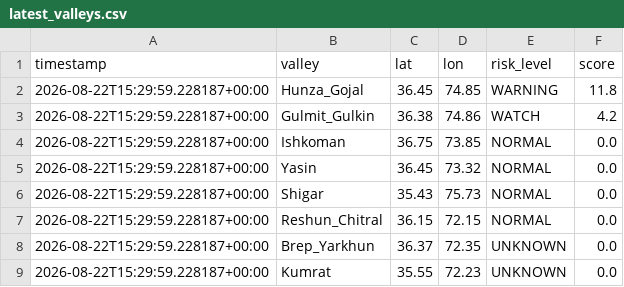
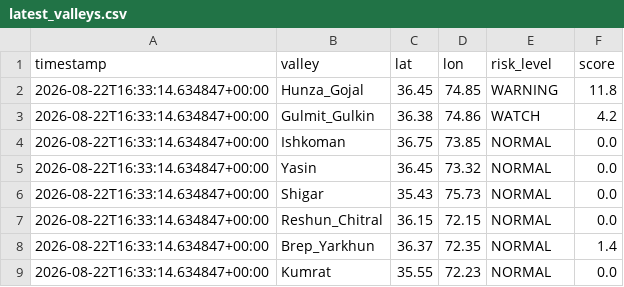
Before and after one commit to mirkhanzai/glacial-risk-watch-pakistan, a CSV file: data/latest_valleys.csv, drawn as a sheet.

```diff
--- a/data/latest_valleys.csv
+++ b/data/latest_valleys.csv
@@ -1,9 +1,9 @@
 timestamp,valley,lat,lon,risk_level,score
-2026-08-22T15:29:59.228187+00:00,Hunza_Gojal,36.45,74.85,WARNING,11.8
-2026-08-22T15:29:59.228187+00:00,Gulmit_Gulkin,36.38,74.86,WATCH,4.2
-2026-08-22T15:29:59.228187+00:00,Ishkoman,36.75,73.85,NORMAL,0.0
-2026-08-22T15:29:59.228187+00:00,Yasin,36.45,73.32,NORMAL,0.0
-2026-08-22T15:29:59.228187+00:00,Shigar,35.43,75.73,NORMAL,0.0
-2026-08-22T15:29:59.228187+00:00,Reshun_Chitral,36.15,72.15,NORMAL,0.0
-2026-08-22T15:29:59.228187+00:00,Brep_Yarkhun,36.37,72.35,UNKNOWN,0.0
-2026-08-22T15:29:59.228187+00:00,Kumrat,35.55,72.23,UNKNOWN,0.0
+2026-08-22T16:33:14.634847+00:00,Hunza_Gojal,36.45,74.85,WARNING,11.8
+2026-08-22T16:33:14.634847+00:00,Gulmit_Gulkin,36.38,74.86,WATCH,4.2
+2026-08-22T16:33:14.634847+00:00,Ishkoman,36.75,73.85,NORMAL,0.0
+2026-08-22T16:33:14.634847+00:00,Yasin,36.45,73.32,NORMAL,0.0
+2026-08-22T16:33:14.634847+00:00,Shigar,35.43,75.73,NORMAL,0.0
+2026-08-22T16:33:14.634847+00:00,Reshun_Chitral,36.15,72.15,NORMAL,0.0
+2026-08-22T16:33:14.634847+00:00,Brep_Yarkhun,36.37,72.35,NORMAL,1.4
+2026-08-22T16:33:14.634847+00:00,Kumrat,35.55,72.23,NORMAL,0.0
```
Also changed, not shown: data/history.csv, 1 other file.
